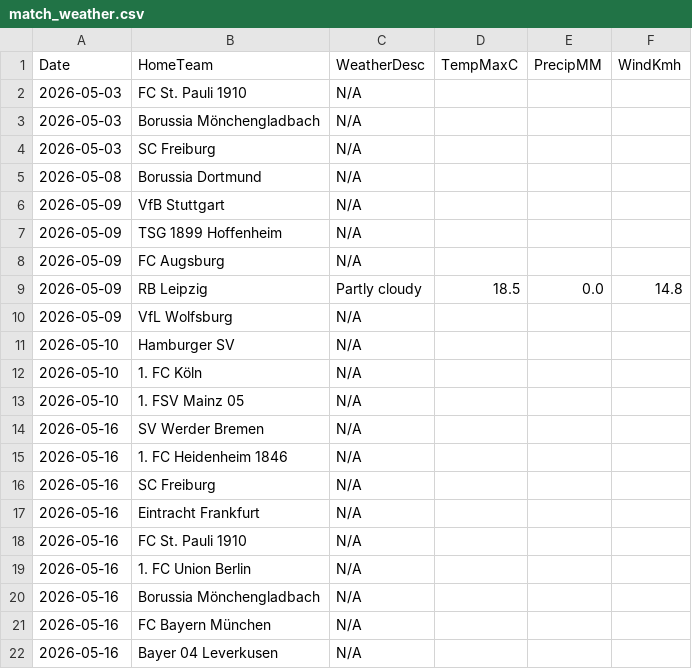
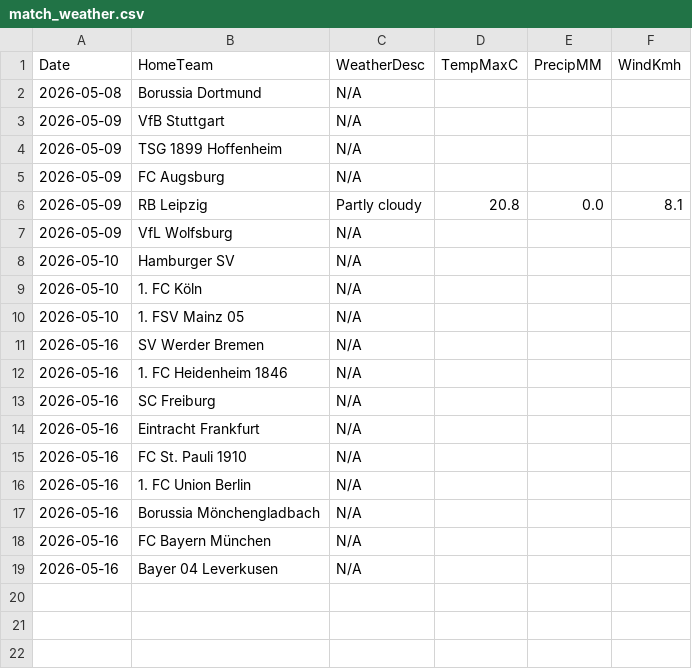
Before and after one commit to gmalbert/bundesliga, a CSV file: data_files/raw/match_weather.csv, drawn as a sheet.

```diff
--- a/data_files/raw/match_weather.csv
+++ b/data_files/raw/match_weather.csv
@@ -1,5 +1,2 @@
 Date,HomeTeam,WeatherDesc,TempMaxC,PrecipMM,WindKmh
-2026-05-03,FC St. Pauli 1910,N/A,,,
-2026-05-03,Borussia Mönchengladbach,N/A,,,
-2026-05-03,SC Freiburg,N/A,,,
 2026-05-08,Borussia Dortmund,N/A,,,
@@ -8,3 +5,3 @@ Date,HomeTeam,WeatherDesc,TempMaxC,PrecipMM,WindKmh
 2026-05-09,FC Augsburg,N/A,,,
-2026-05-09,RB Leipzig,Partly cloudy,18.5,0.0,14.8
+2026-05-09,RB Leipzig,Partly cloudy,20.8,0.0,8.1
 2026-05-09,VfL Wolfsburg,N/A,,,
```
Also changed, not shown: data_files/raw/D1_2526.csv, data_files/raw/fbref_match_xg.csv, 10 other files.
